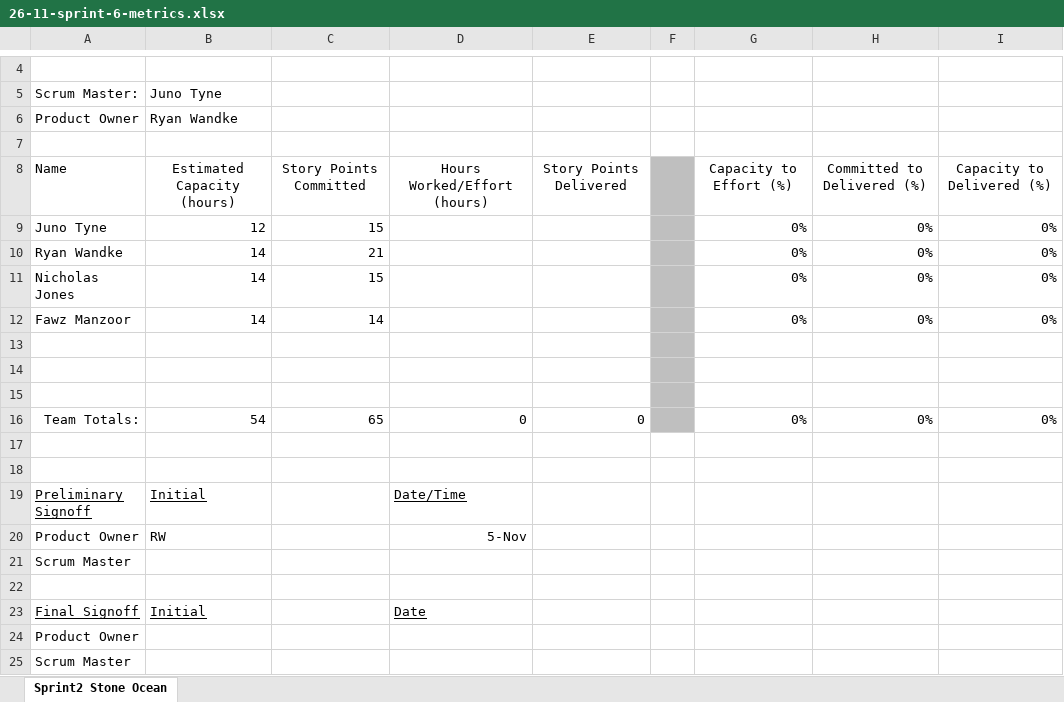
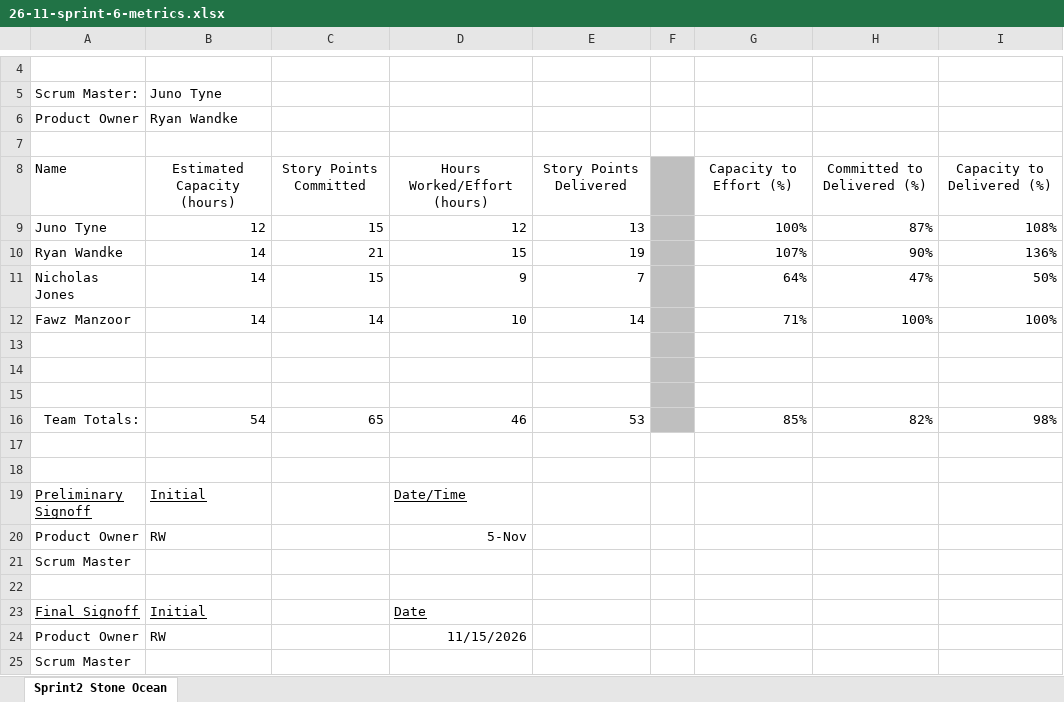
Before and after one commit to Ryan-Wandke/Stone-Ocean-Backlogs, an Excel workbook: capstone/sprint6/26-11-sprint-6-metrics.xlsx, sheet Sprint2 Stone Ocean, drawn as a sheet; only a part is shown, gaps mark what is left out; values as stored, in another font and other column widths than the file's, no borders; the diff names each change by its address in the sheet, - before the commit and + after, or states it on an @@ line.

Commit message:
sprint 6 final documents

```diff
--- a/capstone/sprint6/26-11-sprint-6-metrics.xlsx (sheet Sprint2 Stone Ocean)
+++ b/capstone/sprint6/26-11-sprint-6-metrics.xlsx (sheet Sprint2 Stone Ocean)
-D9: (empty)
+D9: 12
-E9: (empty)
+E9: 13
-G9: 0%
+G9: 100%
-H9: 0%
+H9: 87%
-I9: 0%
+I9: 108%
-D10: (empty)
+D10: 15
-E10: (empty)
+E10: 19
-G10: 0%
+G10: 107%
-H10: 0%
+H10: 90%
-I10: 0%
+I10: 136%
-D11: (empty)
+D11: 9
-E11: (empty)
+E11: 7
-G11: 0%
+G11: 64%
-H11: 0%
+H11: 47%
-I11: 0%
+I11: 50%
-D12: (empty)
+D12: 10
-E12: (empty)
+E12: 14
-G12: 0%
+G12: 71%
-H12: 0%
+H12: 100%
-I12: 0%
+I12: 100%
-D16: 0
+D16: 46
-E16: 0
+E16: 53
-G16: 0%
+G16: 85%
-H16: 0%
+H16: 82%
-I16: 0%
+I16: 98%
-B24: (empty)
+B24: RW
-D24: (empty)
+D24: 11/15/2026
```
Also changed, not shown: 6 other files.
